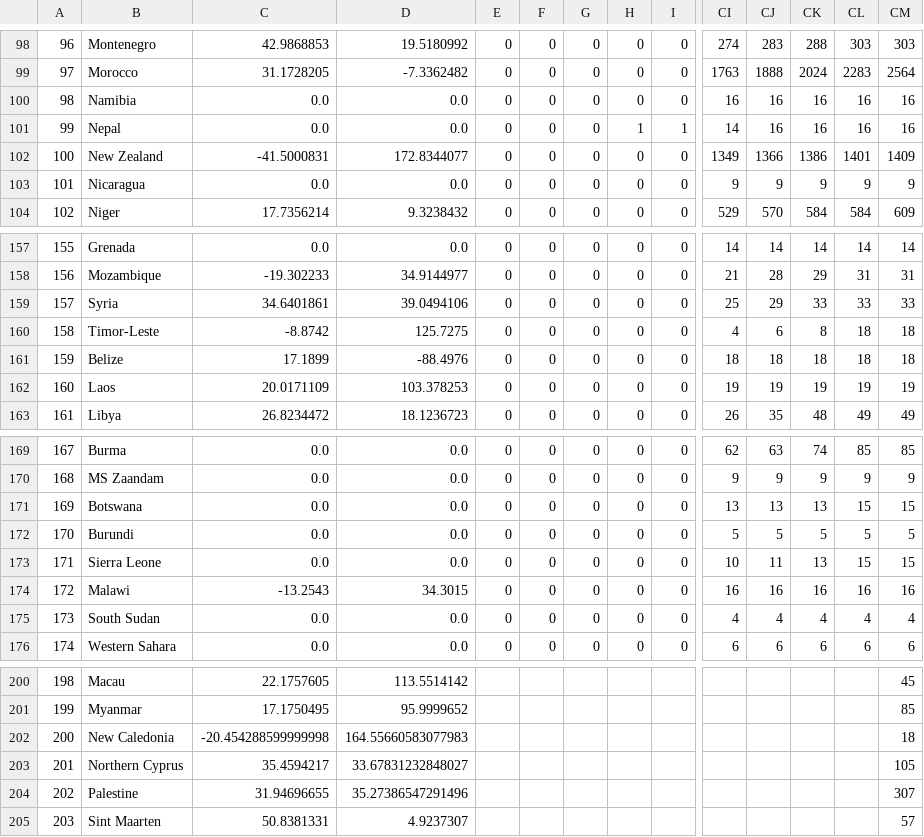
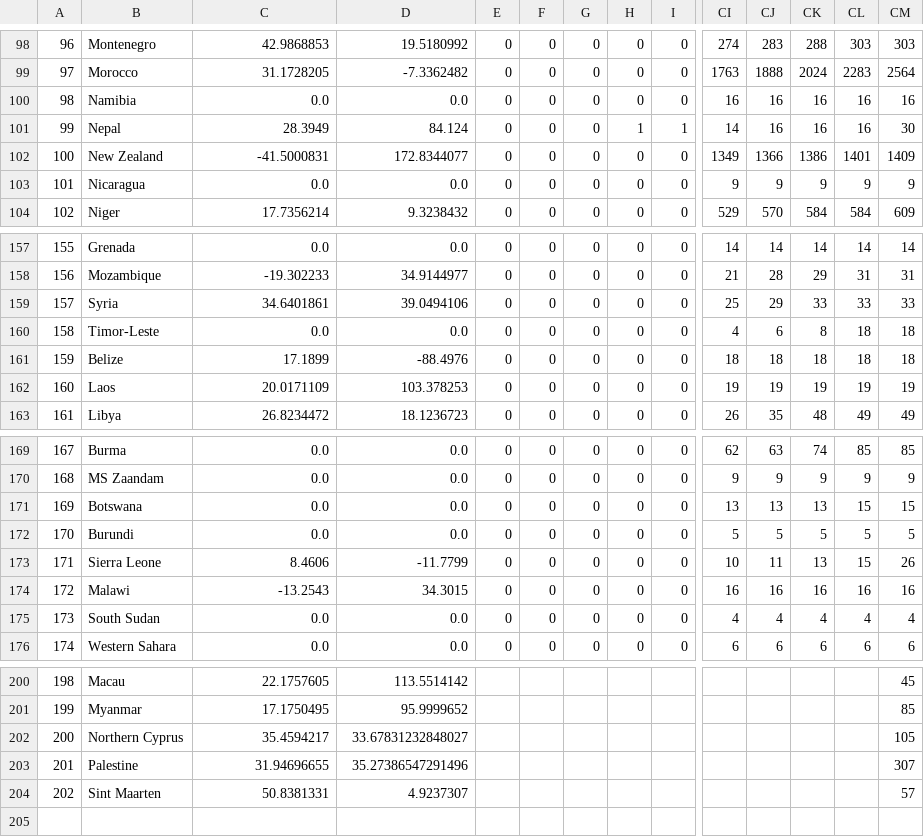
Before and after one commit to BiTLab-BaggiliTruthLab/COVID19-DATA, a CSV file: covid_19_timeseries_data/world_country_confirmed.csv, drawn as a sheet; only a part is shown, gaps mark what is left out; removed rows and columns are numbered as before the commit, all else as after; rows hold the shown columns only; the diff names each change by its address in the sheet, - before the commit and + after, or states it on an @@ line.

```diff
--- a/covid_19_timeseries_data/world_country_confirmed.csv
+++ b/covid_19_timeseries_data/world_country_confirmed.csv
-C101: 0.0
+C101: 28.3949
-D101: 0.0
+D101: 84.124
-CM101: 16
+CM101: 30
-C160: -8.8742
+C160: 0.0
-D160: 125.7275
+D160: 0.0
-C173: 0.0
+C173: 8.4606
-D173: 0.0
+D173: -11.7799
-CM173: 15
+CM173: 26
-row 202: 200 | New Caledonia | -20.454288599999998 | 164.55660583077983 |  |  |  |  |  |  |  |  |  | 18
@@ column A renumbered from row 202 down @@
```
Also changed, not shown: covid_19_timeseries_data/world_country_deaths.csv, covid_19_timeseries_data/world_country_recovered.csv.
